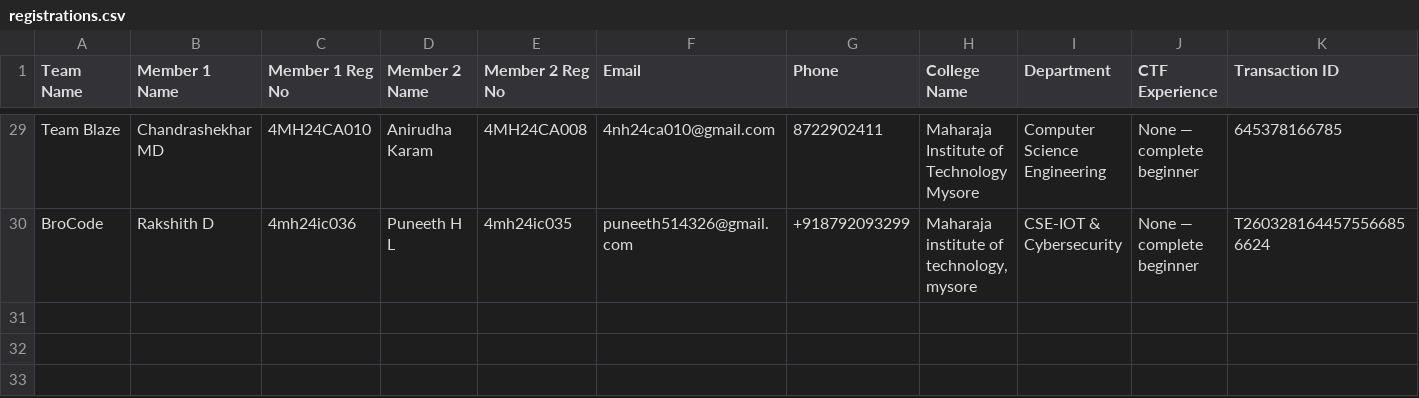
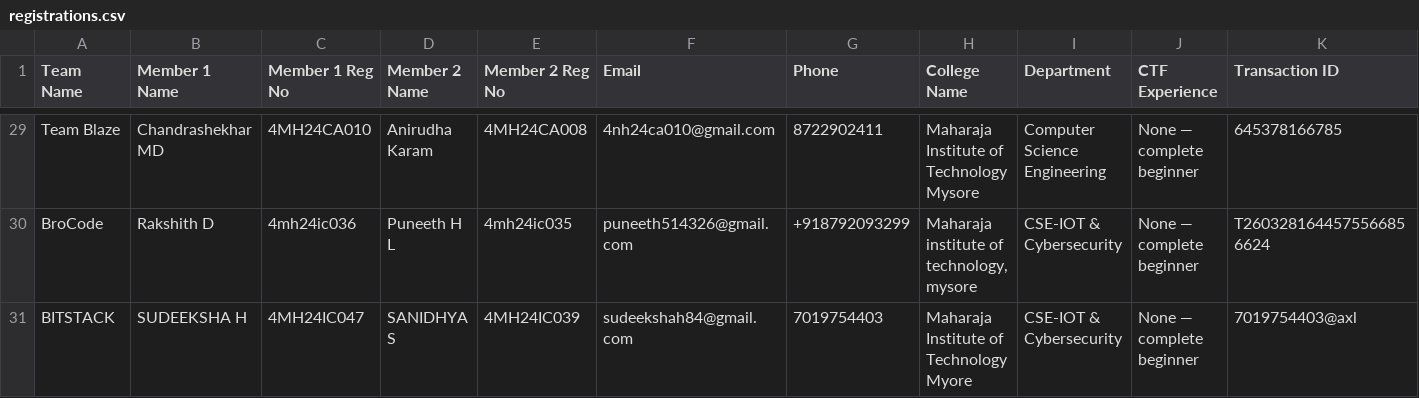
Before and after one commit to Mohammed-Muhaimin/CypherX-Reg-Website, a CSV file: registrations.csv, drawn as a sheet; only a part is shown, gaps mark what is left out; rows hold the shown columns only; the diff names each change by its address in the sheet, - before the commit and + after, or states it on an @@ line.

Commit message:
New Registration: BITSTACK

```diff
--- a/registrations.csv
+++ b/registrations.csv
+row 31: BITSTACK | SUDEEKSHA H | 4MH24IC047 | SANIDHYA S | 4MH24IC039 | sudeekshah84@gmail.com | 7019754403 | Maharaja Institute of Technology Myore | CSE-IOT & Cybersecurity | None — complete beginner | 7019754403@axl
```
